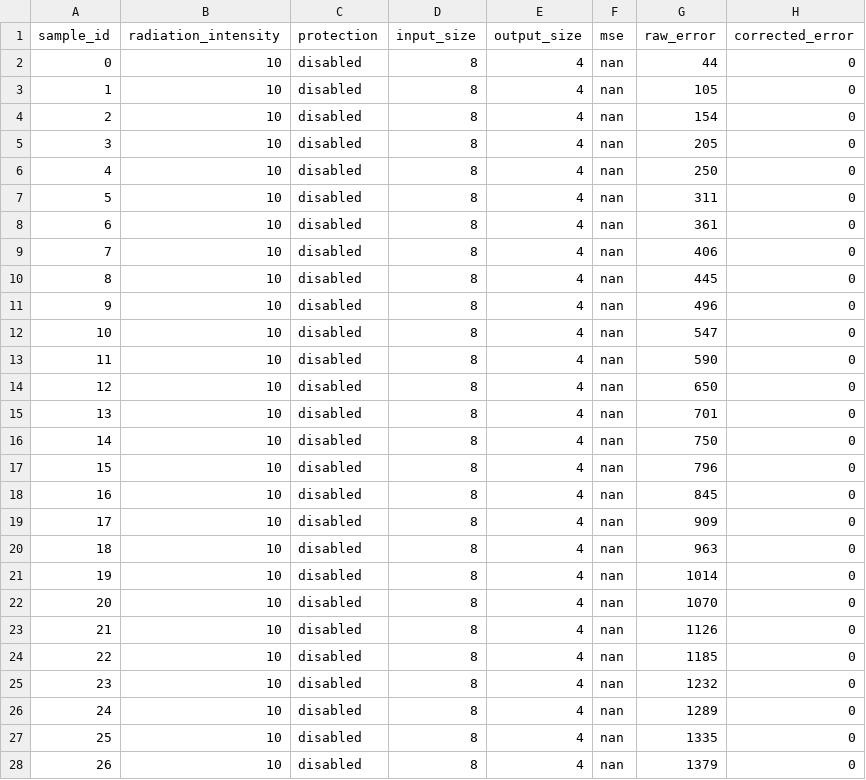
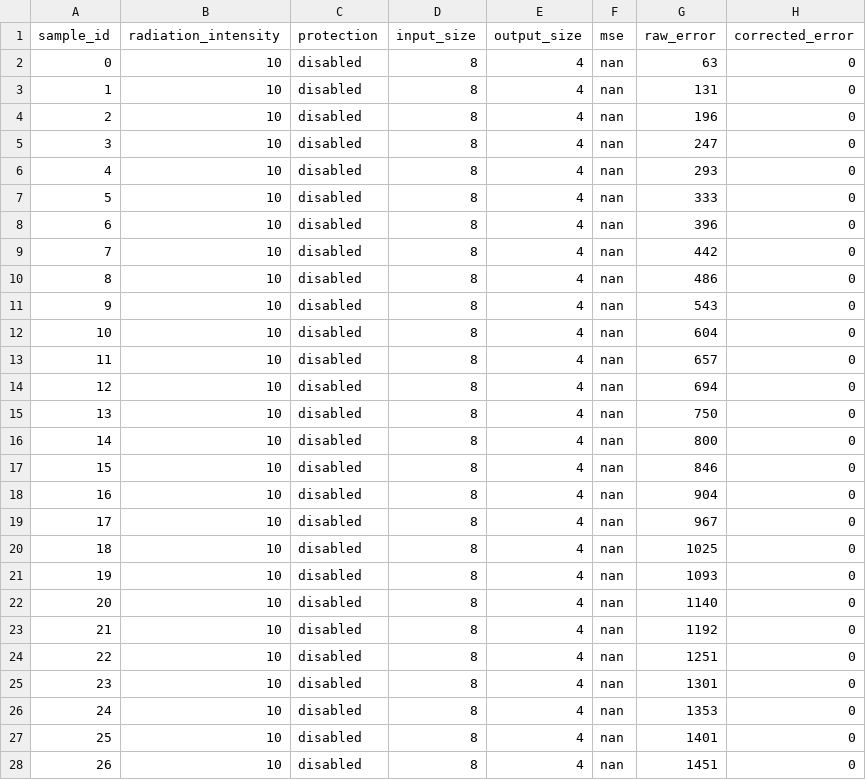
Before and after one commit to r0nlt/healthcare, a CSV file: radiation_test_10_disabled.csv, drawn as a sheet; only a part is shown; the diff covers the shown part only.

```diff
--- a/radiation_test_10_disabled.csv
+++ b/radiation_test_10_disabled.csv
@@ -1,28 +1,28 @@
 sample_id,radiation_intensity,protection,input_size,output_size,mse,raw_error,corrected_error
-0,10,disabled,8,4,nan,44,0
-1,10,disabled,8,4,nan,105,0
-2,10,disabled,8,4,nan,154,0
-3,10,disabled,8,4,nan,205,0
-4,10,disabled,8,4,nan,250,0
-5,10,disabled,8,4,nan,311,0
-6,10,disabled,8,4,nan,361,0
-7,10,disabled,8,4,nan,406,0
-8,10,disabled,8,4,nan,445,0
-9,10,disabled,8,4,nan,496,0
-10,10,disabled,8,4,nan,547,0
-11,10,disabled,8,4,nan,590,0
-12,10,disabled,8,4,nan,650,0
-13,10,disabled,8,4,nan,701,0
-14,10,disabled,8,4,nan,750,0
-15,10,disabled,8,4,nan,796,0
-16,10,disabled,8,4,nan,845,0
-17,10,disabled,8,4,nan,909,0
-18,10,disabled,8,4,nan,963,0
-19,10,disabled,8,4,nan,1014,0
-20,10,disabled,8,4,nan,1070,0
-21,10,disabled,8,4,nan,1126,0
-22,10,disabled,8,4,nan,1185,0
-23,10,disabled,8,4,nan,1232,0
-24,10,disabled,8,4,nan,1289,0
-25,10,disabled,8,4,nan,1335,0
-26,10,disabled,8,4,nan,1379,0
+0,10,disabled,8,4,nan,63,0
+1,10,disabled,8,4,nan,131,0
+2,10,disabled,8,4,nan,196,0
+3,10,disabled,8,4,nan,247,0
+4,10,disabled,8,4,nan,293,0
+5,10,disabled,8,4,nan,333,0
+6,10,disabled,8,4,nan,396,0
+7,10,disabled,8,4,nan,442,0
+8,10,disabled,8,4,nan,486,0
+9,10,disabled,8,4,nan,543,0
+10,10,disabled,8,4,nan,604,0
+11,10,disabled,8,4,nan,657,0
+12,10,disabled,8,4,nan,694,0
+13,10,disabled,8,4,nan,750,0
+14,10,disabled,8,4,nan,800,0
+15,10,disabled,8,4,nan,846,0
+16,10,disabled,8,4,nan,904,0
+17,10,disabled,8,4,nan,967,0
+18,10,disabled,8,4,nan,1025,0
+19,10,disabled,8,4,nan,1093,0
+20,10,disabled,8,4,nan,1140,0
+21,10,disabled,8,4,nan,1192,0
+22,10,disabled,8,4,nan,1251,0
+23,10,disabled,8,4,nan,1301,0
+24,10,disabled,8,4,nan,1353,0
+25,10,disabled,8,4,nan,1401,0
+26,10,disabled,8,4,nan,1451,0
```
Also changed, not shown: 73 edited cells elsewhere in this file, monte_carlo_results.csv, radiation_test_100_disabled.csv, 22 other files.
